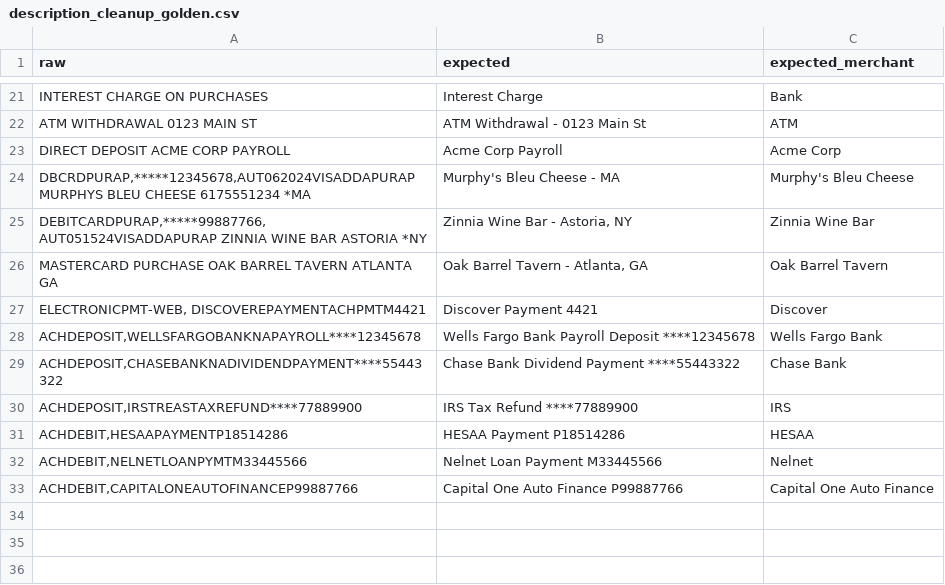
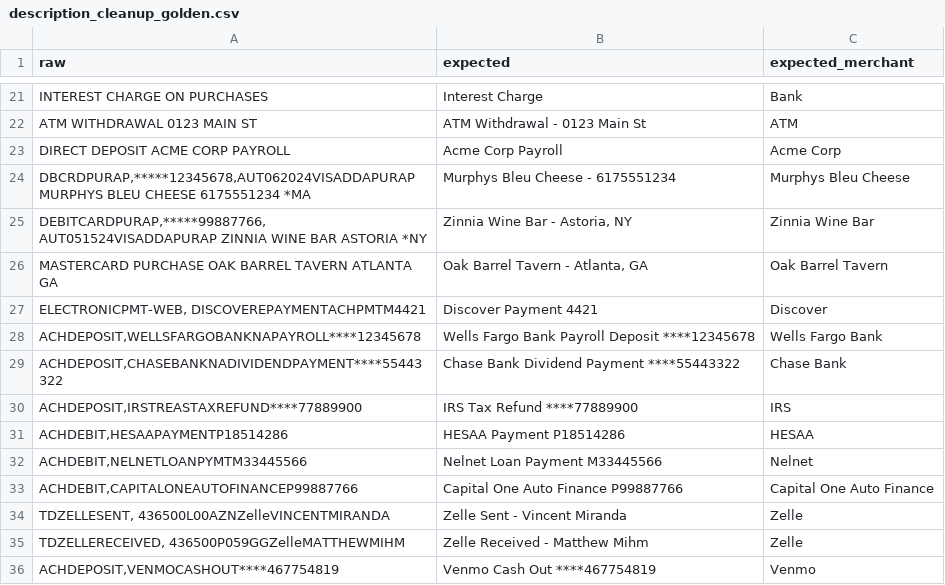
Before and after one commit to orlandogordon/pocket-watcher-api, a CSV file: eval/description_cleanup_golden.csv, drawn as a sheet; only a part is shown, gaps mark what is left out.

Commit message:
feat(#33): #2 — verify transfer/P2P description shapes; file #34 for null-category
  The description side of #2 was effectively delivered by #5 (Amex/Discover
  payment shapes), #6 (banking-suffix tokenization), and #7 (global merchant-
  first policy). All real-PDF transfer rows produce clean output:
  - Amex/Discover Payment {id}
  - HESAA / Dept of Education student loan rows
  - Zelle Sent/Received - {Person}
  - Venmo Cash Out ****{suffix}

  Goldens: 3 new — Zelle Sent, Zelle Received, Venmo Cashout — to verify
  description correctness on these shapes. One existing row updated
  (Murphys without apostrophe + phone preserved — model's stable output).

```diff
--- a/eval/description_cleanup_golden.csv
+++ b/eval/description_cleanup_golden.csv
@@ -23,3 +23,3 @@ ATM WITHDRAWAL 0123 MAIN ST,ATM Withdrawal - 0123 Main St,ATM
 DIRECT DEPOSIT ACME CORP PAYROLL,Acme Corp Payroll,Acme Corp
-"DBCRDPURAP,*****12345678,AUT062024VISADDAPURAP MURPHYS BLEU CHEESE 6175551234 *MA",Murphy's Bleu Cheese - MA,Murphy's Bleu Cheese
+"DBCRDPURAP,*****12345678,AUT062024VISADDAPURAP MURPHYS BLEU CHEESE 6175551234 *MA",Murphys Bleu Cheese - 6175551234,Murphys Bleu Cheese
 "DEBITCARDPURAP,*****99887766,AUT051524VISADDAPURAP ZINNIA WINE BAR ASTORIA *NY","Zinnia Wine Bar - Astoria, NY",Zinnia Wine Bar
@@ -33 +33,4 @@ MASTERCARD PURCHASE OAK BARREL TAVERN ATLANTA GA,"Oak Barrel Tavern - Atlanta, G
 "ACHDEBIT,CAPITALONEAUTOFINANCEP99887766",Capital One Auto Finance P99887766,Capital One Auto Finance
+"TDZELLESENT, 436500L00AZNZelleVINCENTMIRANDA",Zelle Sent - Vincent Miranda,Zelle
+"TDZELLERECEIVED, 436500P059GGZelleMATTHEWMIHM",Zelle Received - Matthew Mihm,Zelle
+"ACHDEPOSIT,VENMOCASHOUT****467754819",Venmo Cash Out ****467754819,Venmo
```
